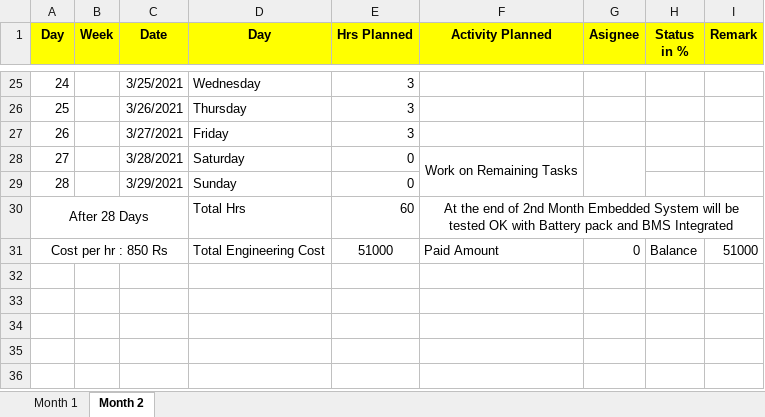
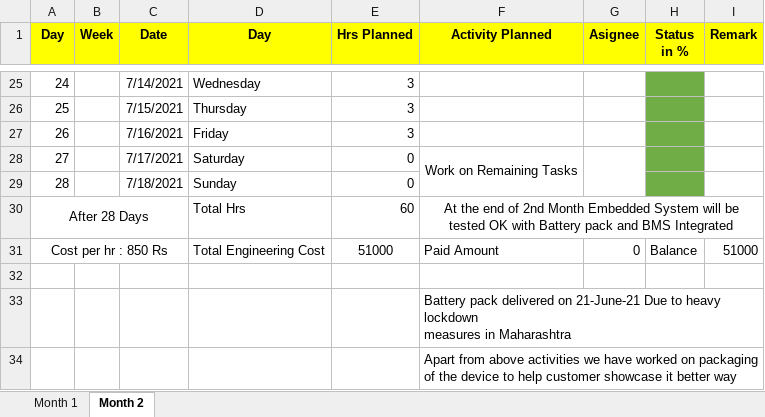
Before and after one commit to Akshay1595/Lithium-ion_battery_as_service, an Excel workbook: Docs/Planing_Sheet_for_LiBaAs.xlsx, sheet Month 2, drawn as a sheet; only a part is shown, gaps mark what is left out; values as stored, in another font and other column widths than the file's, no borders; ↵ is a line break in a cell; the diff covers the shown part only; the diff names each change by its address in the sheet, - before the commit and + after, or states it on an @@ line.

Commit message:
Updated Timesheet for Customer

```diff
--- a/Docs/Planing_Sheet_for_LiBaAs.xlsx (sheet Month 2)
+++ b/Docs/Planing_Sheet_for_LiBaAs.xlsx (sheet Month 2)
-C25 (Date): 3/25/2021
+C25 (Date): 7/14/2021
-H25:H29 fill: none
+H25:H29 fill: #70AD47
-C26 (Date): 3/26/2021
+C26 (Date): 7/15/2021
-C27 (Date): 3/27/2021
+C27 (Date): 7/16/2021
-C28 (Date): 3/28/2021
+C28 (Date): 7/17/2021
-C29 (Date): 3/29/2021
+C29 (Date): 7/18/2021
+row 32: (empty)
+row 33:  |  |  |  |  | Battery pack delivered on 21-June-21 Due to heavy lockdown ↵ measures in Maharashtra
+row 34:  |  |  |  |  | Apart from above activities we have worked on packaging ↵ of the device to help customer showcase it better way
```
Also changed, not shown: 31 edited cells and cell formats elsewhere in this sheet, sheet Month 1.
